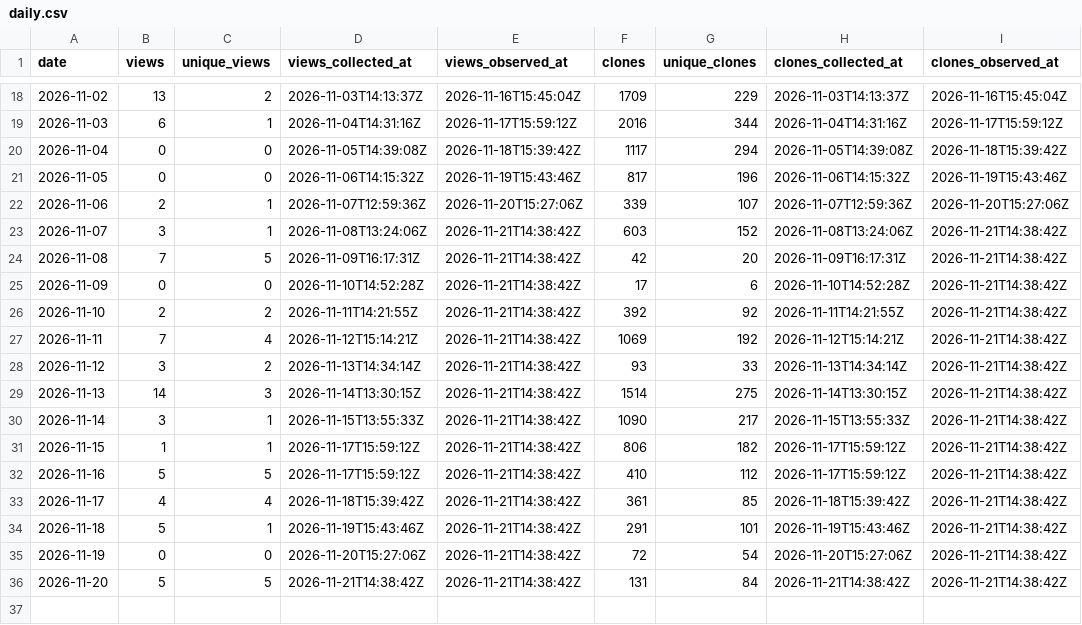
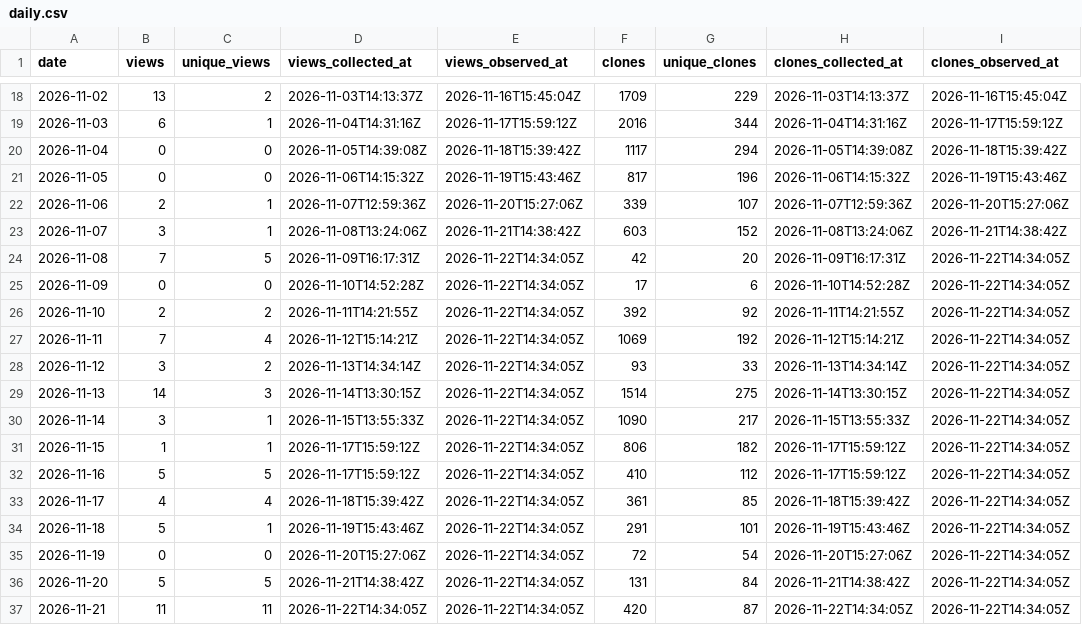
Before and after one commit to danielep71/K-TEMPLATE, a CSV file: data/daily.csv, drawn as a sheet; only a part is shown, gaps mark what is left out.

```diff
--- a/data/daily.csv
+++ b/data/daily.csv
@@ -23,14 +23,15 @@ date,views,unique_views,views_collected_at,views_observed_at,clones,unique_clone
 2026-11-07,3,1,2026-11-08T13:24:06Z,2026-11-21T14:38:42Z,603,152,2026-11-08T13:24:06Z,2026-11-21T14:38:42Z
-2026-11-08,7,5,2026-11-09T16:17:31Z,2026-11-21T14:38:42Z,42,20,2026-11-09T16:17:31Z,2026-11-21T14:38:42Z
-2026-11-09,0,0,2026-11-10T14:52:28Z,2026-11-21T14:38:42Z,17,6,2026-11-10T14:52:28Z,2026-11-21T14:38:42Z
-2026-11-10,2,2,2026-11-11T14:21:55Z,2026-11-21T14:38:42Z,392,92,2026-11-11T14:21:55Z,2026-11-21T14:38:42Z
-2026-11-11,7,4,2026-11-12T15:14:21Z,2026-11-21T14:38:42Z,1069,192,2026-11-12T15:14:21Z,2026-11-21T14:38:42Z
-2026-11-12,3,2,2026-11-13T14:34:14Z,2026-11-21T14:38:42Z,93,33,2026-11-13T14:34:14Z,2026-11-21T14:38:42Z
-2026-11-13,14,3,2026-11-14T13:30:15Z,2026-11-21T14:38:42Z,1514,275,2026-11-14T13:30:15Z,2026-11-21T14:38:42Z
-2026-11-14,3,1,2026-11-15T13:55:33Z,2026-11-21T14:38:42Z,1090,217,2026-11-15T13:55:33Z,2026-11-21T14:38:42Z
-2026-11-15,1,1,2026-11-17T15:59:12Z,2026-11-21T14:38:42Z,806,182,2026-11-17T15:59:12Z,2026-11-21T14:38:42Z
-2026-11-16,5,5,2026-11-17T15:59:12Z,2026-11-21T14:38:42Z,410,112,2026-11-17T15:59:12Z,2026-11-21T14:38:42Z
-2026-11-17,4,4,2026-11-18T15:39:42Z,2026-11-21T14:38:42Z,361,85,2026-11-18T15:39:42Z,2026-11-21T14:38:42Z
-2026-11-18,5,1,2026-11-19T15:43:46Z,2026-11-21T14:38:42Z,291,101,2026-11-19T15:43:46Z,2026-11-21T14:38:42Z
-2026-11-19,0,0,2026-11-20T15:27:06Z,2026-11-21T14:38:42Z,72,54,2026-11-20T15:27:06Z,2026-11-21T14:38:42Z
-2026-11-20,5,5,2026-11-21T14:38:42Z,2026-11-21T14:38:42Z,131,84,2026-11-21T14:38:42Z,2026-11-21T14:38:42Z
+2026-11-08,7,5,2026-11-09T16:17:31Z,2026-11-22T14:34:05Z,42,20,2026-11-09T16:17:31Z,2026-11-22T14:34:05Z
+2026-11-09,0,0,2026-11-10T14:52:28Z,2026-11-22T14:34:05Z,17,6,2026-11-10T14:52:28Z,2026-11-22T14:34:05Z
+2026-11-10,2,2,2026-11-11T14:21:55Z,2026-11-22T14:34:05Z,392,92,2026-11-11T14:21:55Z,2026-11-22T14:34:05Z
+2026-11-11,7,4,2026-11-12T15:14:21Z,2026-11-22T14:34:05Z,1069,192,2026-11-12T15:14:21Z,2026-11-22T14:34:05Z
+2026-11-12,3,2,2026-11-13T14:34:14Z,2026-11-22T14:34:05Z,93,33,2026-11-13T14:34:14Z,2026-11-22T14:34:05Z
+2026-11-13,14,3,2026-11-14T13:30:15Z,2026-11-22T14:34:05Z,1514,275,2026-11-14T13:30:15Z,2026-11-22T14:34:05Z
+2026-11-14,3,1,2026-11-15T13:55:33Z,2026-11-22T14:34:05Z,1090,217,2026-11-15T13:55:33Z,2026-11-22T14:34:05Z
+2026-11-15,1,1,2026-11-17T15:59:12Z,2026-11-22T14:34:05Z,806,182,2026-11-17T15:59:12Z,2026-11-22T14:34:05Z
+2026-11-16,5,5,2026-11-17T15:59:12Z,2026-11-22T14:34:05Z,410,112,2026-11-17T15:59:12Z,2026-11-22T14:34:05Z
+2026-11-17,4,4,2026-11-18T15:39:42Z,2026-11-22T14:34:05Z,361,85,2026-11-18T15:39:42Z,2026-11-22T14:34:05Z
+2026-11-18,5,1,2026-11-19T15:43:46Z,2026-11-22T14:34:05Z,291,101,2026-11-19T15:43:46Z,2026-11-22T14:34:05Z
+2026-11-19,0,0,2026-11-20T15:27:06Z,2026-11-22T14:34:05Z,72,54,2026-11-20T15:27:06Z,2026-11-22T14:34:05Z
+2026-11-20,5,5,2026-11-21T14:38:42Z,2026-11-22T14:34:05Z,131,84,2026-11-21T14:38:42Z,2026-11-22T14:34:05Z
+2026-11-21,11,11,2026-11-22T14:34:05Z,2026-11-22T14:34:05Z,420,87,2026-11-22T14:34:05Z,2026-11-22T14:34:05Z
```
Also changed, not shown: data/paths.csv, data/referrers.csv, 4 other files.
